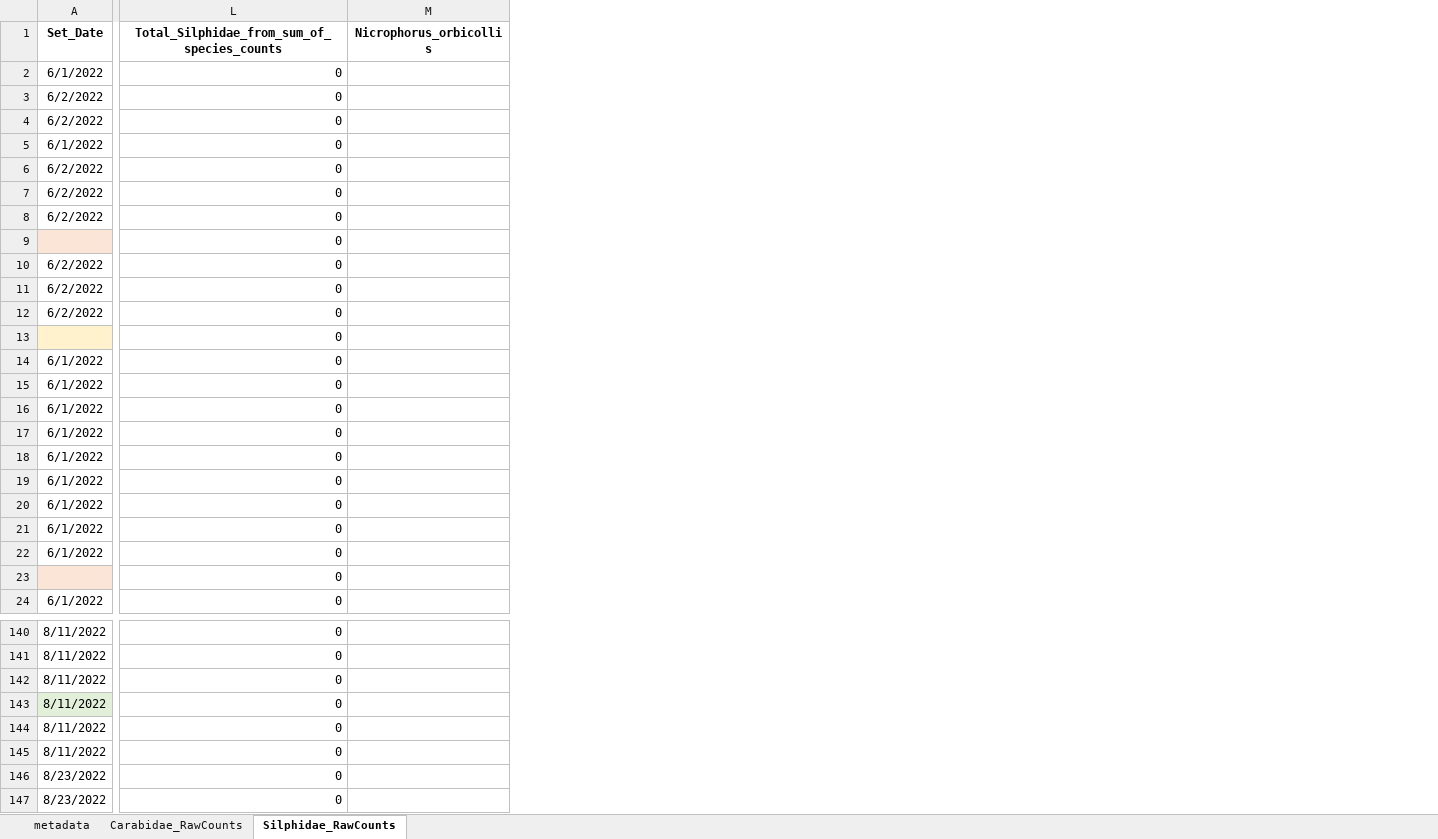
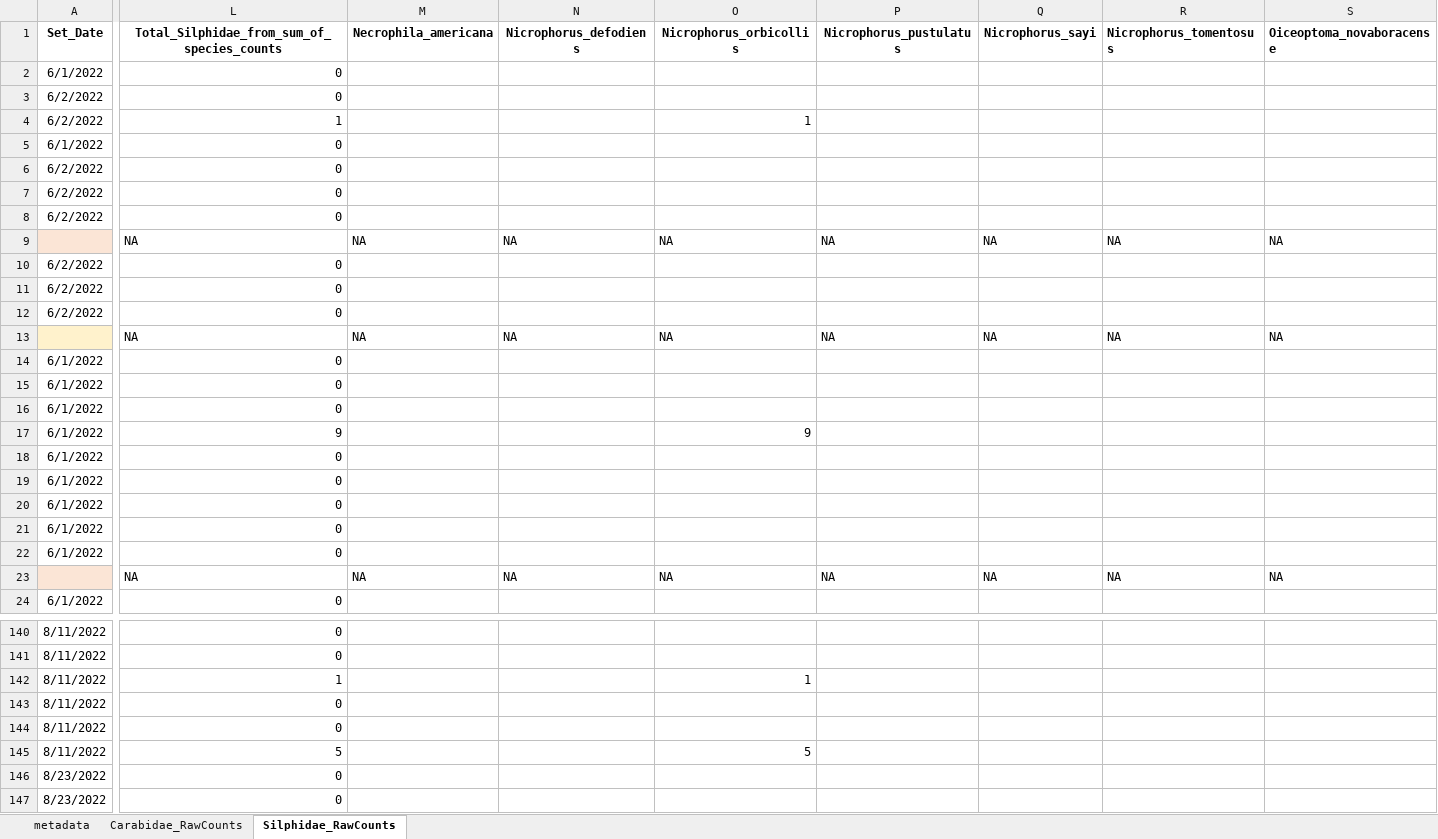
Before and after one commit to KPerryLab/PNR_Beetles, an Excel workbook: PNR_Raw_Data/PNR2022_InvertebrateCommunity.xlsx, sheet Silphidae_RawCounts, drawn as a sheet; only a part is shown, gaps mark what is left out; values as stored, in another font and other column widths than the file's, no borders; addresses are those after the commit; the diff covers the shown part only; the diff names each change by its address in the sheet, - before the commit and + after, or states it on an @@ line.

```diff
--- a/PNR_Raw_Data/PNR2022_InvertebrateCommunity.xlsx (sheet Silphidae_RawCounts)
+++ b/PNR_Raw_Data/PNR2022_InvertebrateCommunity.xlsx (sheet Silphidae_RawCounts)
+column M (Necrophila_americana), rows 9-23: NA |  |  |  | NA |  |  |  |  |  |  |  |  |  | NA
+column N (Nicrophorus_defodiens), rows 9-23: NA |  |  |  | NA |  |  |  |  |  |  |  |  |  | NA
+column P (Nicrophorus_pustulatus), rows 9-23: NA |  |  |  | NA |  |  |  |  |  |  |  |  |  | NA
+column Q (Nicrophorus_sayi), rows 9-23: NA |  |  |  | NA |  |  |  |  |  |  |  |  |  | NA
+column R (Nicrophorus_tomentosus), rows 9-23: NA |  |  |  | NA |  |  |  |  |  |  |  |  |  | NA
+column S (Oiceoptoma_novaboracense), rows 9-23: NA |  |  |  | NA |  |  |  |  |  |  |  |  |  | NA
-L4: 0
+L4: 1
-O4 (Nicrophorus_orbicollis): (empty)
+O4 (Nicrophorus_orbicollis): 1
-L9: 0
+L9: NA
-O9 (Nicrophorus_orbicollis): (empty)
+O9 (Nicrophorus_orbicollis): NA
-L13: 0
+L13: NA
-O13 (Nicrophorus_orbicollis): (empty)
+O13 (Nicrophorus_orbicollis): NA
-L17: 0
+L17: 9
-O17 (Nicrophorus_orbicollis): (empty)
+O17 (Nicrophorus_orbicollis): 9
-L23: 0
+L23: NA
-O23 (Nicrophorus_orbicollis): (empty)
+O23 (Nicrophorus_orbicollis): NA
-L142: 0
+L142: 1
-O142 (Nicrophorus_orbicollis): (empty)
+O142 (Nicrophorus_orbicollis): 1
-A143 fill: #E2F0D9
+A143 fill: none
-L145: 0
+L145: 5
-O145 (Nicrophorus_orbicollis): (empty)
+O145 (Nicrophorus_orbicollis): 5
```
Also changed, not shown: 1 added row, 62 edited cells and cell formats elsewhere in this sheet, sheet Carabidae_RawCounts, formulas that keep their value, PNR_Raw_Data/PNR_ENV_2022.xlsx, 4 other files.
